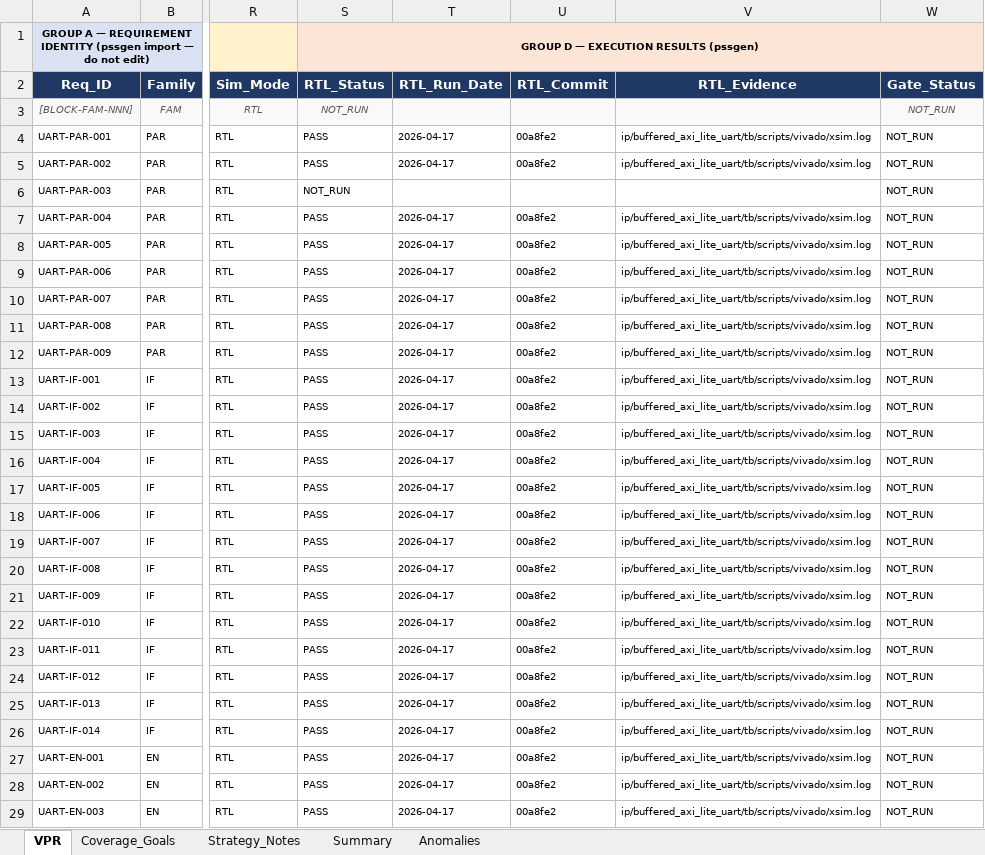
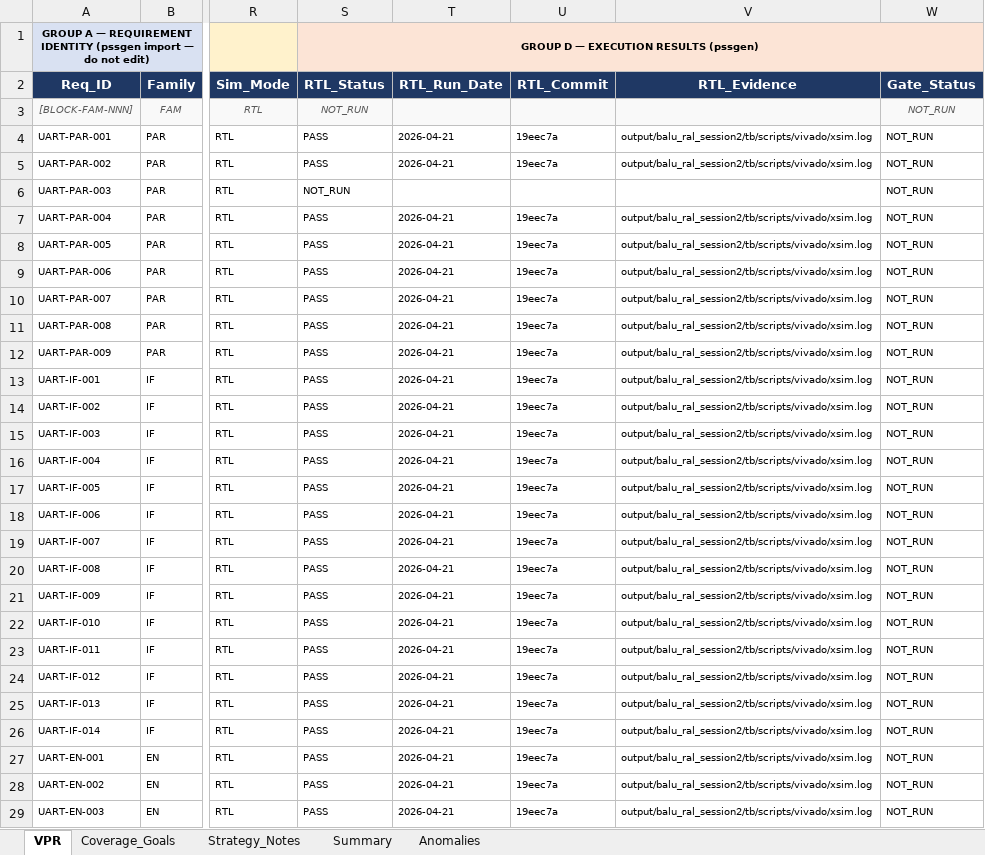
Before and after one commit to BelTechSystems/pssgen, an Excel workbook: ip/buffered_axi_lite_uart/buffered_axi_lite_uart_vplan.xlsx, sheet VPR, drawn as a sheet; only a part is shown, gaps mark what is left out; values as stored, in another font and other column widths than the file's, no borders; conditional formats not drawn; the diff covers the shown part only; the diff names each change by its address in the sheet, - before the commit and + after, or states it on an @@ line.

```diff
--- a/ip/buffered_axi_lite_uart/buffered_axi_lite_uart_vplan.xlsx (sheet VPR)
+++ b/ip/buffered_axi_lite_uart/buffered_axi_lite_uart_vplan.xlsx (sheet VPR)
-T4:T5 (RTL_Run_Date): 2026-04-17
+T4:T5 (RTL_Run_Date): 2026-04-21
-U4:U5 (RTL_Commit): 00a8fe2
+U4:U5 (RTL_Commit): 19eec7a
-V4:V5 (RTL_Evidence): ip/buffered_axi_lite_uart/tb/scripts/vivado/xsim.log
+V4:V5 (RTL_Evidence): output/balu_ral_session2/tb/scripts/vivado/xsim.log
-T7:T29 (RTL_Run_Date): 2026-04-17
+T7:T29 (RTL_Run_Date): 2026-04-21
-U7:U29 (RTL_Commit): 00a8fe2
+U7:U29 (RTL_Commit): 19eec7a
-V7:V29 (RTL_Evidence): ip/buffered_axi_lite_uart/tb/scripts/vivado/xsim.log
+V7:V29 (RTL_Evidence): output/balu_ral_session2/tb/scripts/vivado/xsim.log
```
Also changed, not shown: 342 edited cells elsewhere in this sheet, 1 other file.
